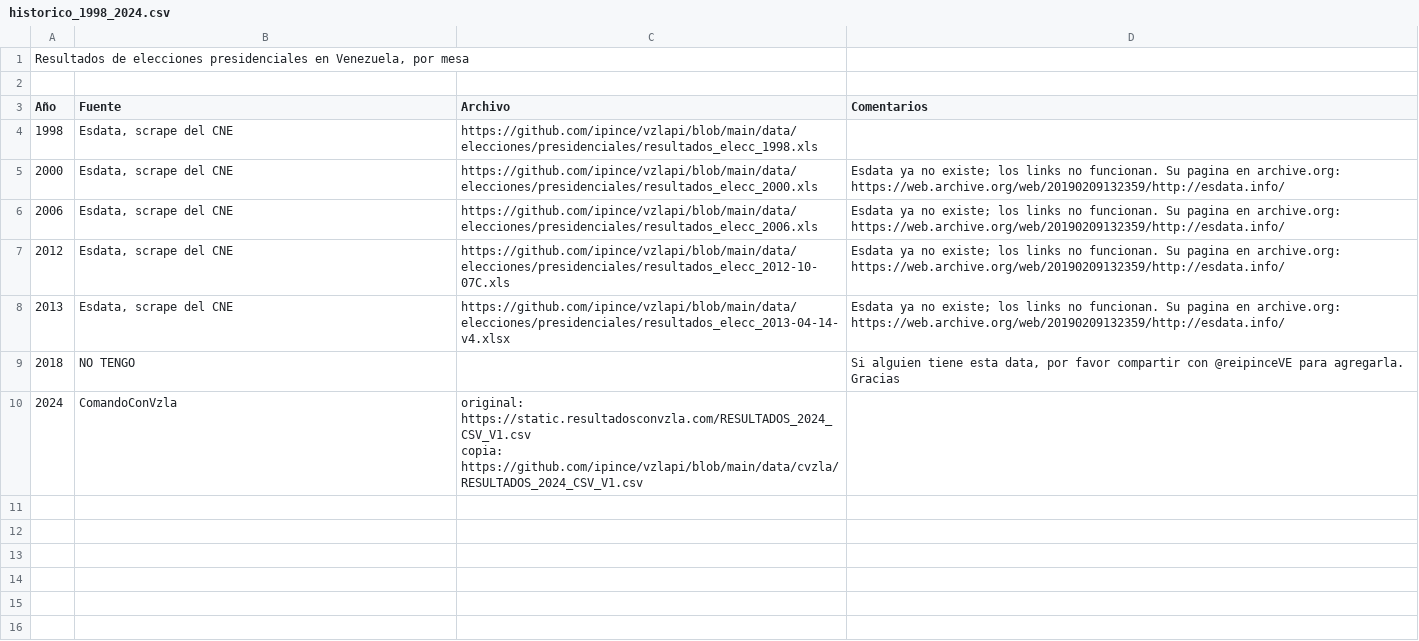
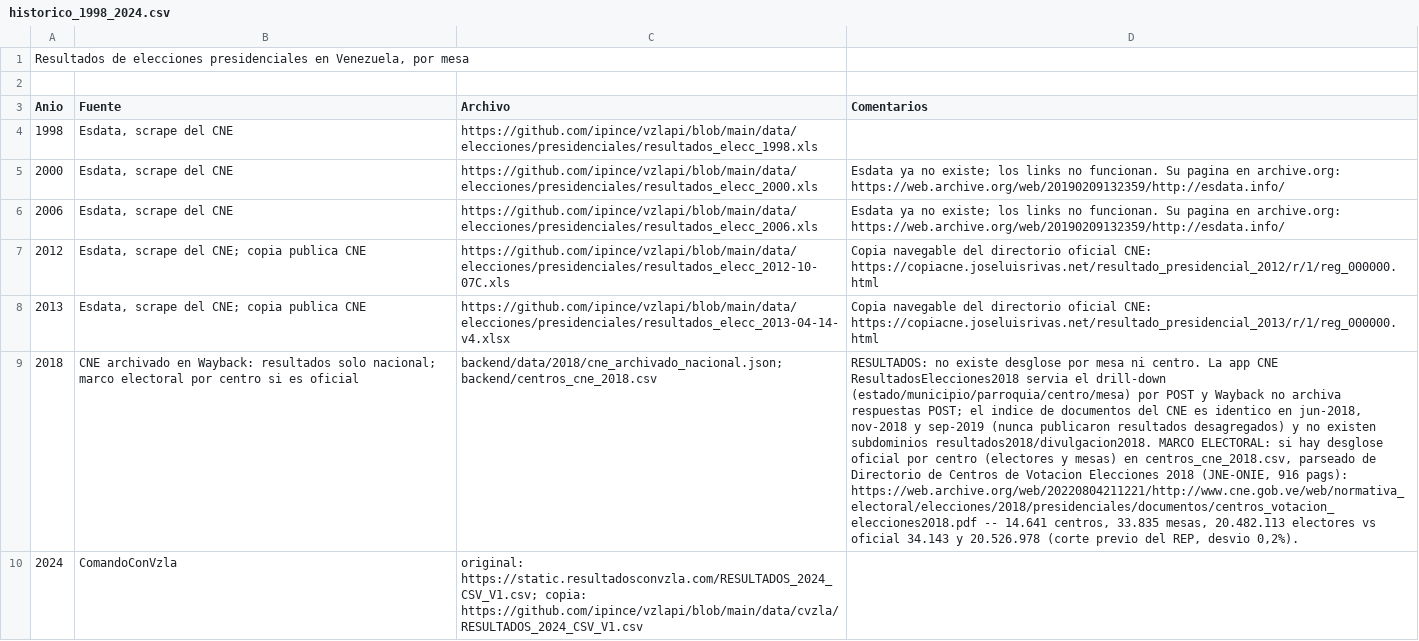
Before and after one commit to caprileshj-hub/exit-poll, a CSV file: backend/historico_1998_2024.csv, drawn as a sheet; ↵ is a line break in a cell; the diff names each change by its address in the sheet, - before the commit and + after, or states it on an @@ line.

Commit message:
Document 2018 CNE archived evidence

```diff
--- a/backend/historico_1998_2024.csv
+++ b/backend/historico_1998_2024.csv
-A3: Año
+A3: Anio
-B7:B8 (Fuente): Esdata, scrape del CNE
+B7:B8 (Fuente): Esdata, scrape del CNE; copia publica CNE
-D7 (Comentarios): Esdata ya no existe; los links no funcionan. Su pagina en archive.org: https://web.archive.org/web/20190209132359/http://esdata.info/
+D7 (Comentarios): Copia navegable del directorio oficial CNE: https://copiacne.joseluisrivas.net/resultado_presidencial_2012/r/1/reg_000000.html
-D8 (Comentarios): Esdata ya no existe; los links no funcionan. Su pagina en archive.org: https://web.archive.org/web/20190209132359/http://esdata.info/
+D8 (Comentarios): Copia navegable del directorio oficial CNE: https://copiacne.joseluisrivas.net/resultado_presidencial_2013/r/1/reg_000000.html
-B9 (Fuente): NO TENGO
+B9 (Fuente): CNE archivado en Wayback: resultados solo nacional; marco electoral por centro si es oficial
-C9 (Archivo): (empty)
+C9 (Archivo): backend/data/2018/cne_archivado_nacional.json; backend/centros_cne_2018.csv
-D9 (Comentarios): Si alguien tiene esta data, por favor compartir con @reipinceVE para agregarla. Gracias
+D9 (Comentarios): RESULTADOS: no existe desglose por mesa ni centro. La app CNE ResultadosElecciones2018 servia el drill-down (estado/municipio/parroquia/centro/mesa) por POST y Wayback no archiva respuestas POST; el indice de documentos del CNE es identico en jun-2018, nov-2018 y sep-2019 (nunca publicaron resultados desagregados) y no existen subdominios resultados2018/divulgacion2018. MARCO ELECTORAL: si hay desglose oficial por centro (electores y mesas) en centros_cne_2018.csv, parseado de Directorio de Centros de Votacion Elecciones 2018 (JNE-ONIE, 916 pags): https://web.archive.org/web/20220804211221/http://www.cne.gob.ve/web/normativa_electoral/elecciones/2018/presidenciales/documentos/centros_votacion_elecciones2018.pdf -- 14.641 centros, 33.835 mesas, 20.482.113 electores vs oficial 34.143 y 20.526.978 (corte previo del REP, desvio 0,2%).
-C10 (Archivo): original: https://static.resultadosconvzla.com/RESULTADOS_2024_CSV_V1.csv ↵ copia: https://github.com/ipince/vzlapi/blob/main/data/cvzla/RESULTADOS_2024_CSV_V1.csv
+C10 (Archivo): original: https://static.resultadosconvzla.com/RESULTADOS_2024_CSV_V1.csv; copia: https://github.com/ipince/vzlapi/blob/main/data/cvzla/RESULTADOS_2024_CSV_V1.csv
```
Also changed, not shown: 7 other files.
